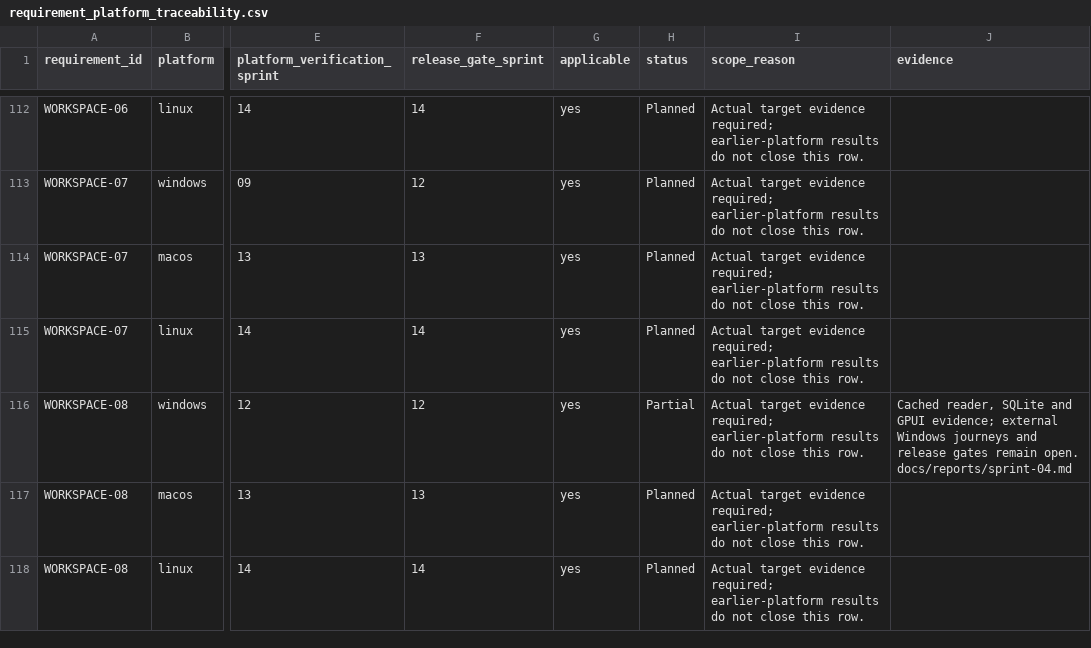
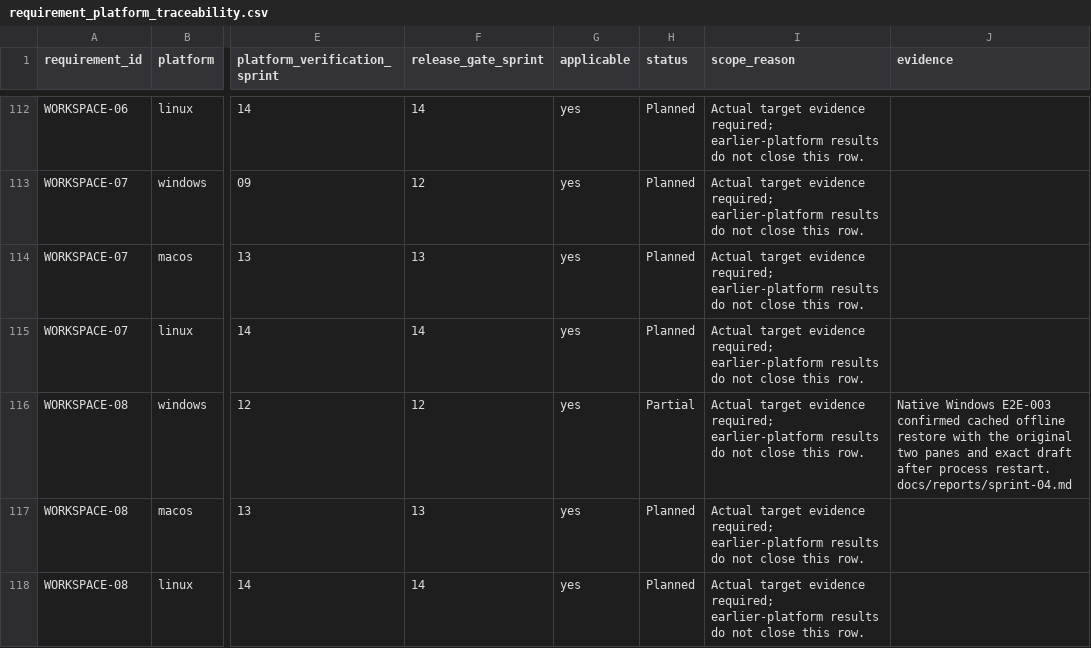
Before and after one commit to joshmarkovic/threadline, a CSV file: docs/spec/requirement_platform_traceability.csv, drawn as a sheet; only a part is shown, gaps mark what is left out; the diff covers the shown part only; the diff names each change by its address in the sheet, - before the commit and + after, or states it on an @@ line.

Commit message:
(docs) Verify offline drafts after native restart
Record the passing Windows journey with its distinct process IDs,
retained SQLite profile and matching draft digest before and after.

```diff
--- a/docs/spec/requirement_platform_traceability.csv
+++ b/docs/spec/requirement_platform_traceability.csv
-J116 (evidence): Cached reader, SQLite and GPUI evidence; external Windows journeys and release gates remain open. docs/reports/sprint-04.md
+J116 (evidence): Native Windows E2E-003 confirmed cached offline restore with the original two panes and exact draft after process restart. docs/reports/sprint-04.md
```
Also changed, not shown: 3 edited cells elsewhere in this file, docs/spec/acceptance_platform_traceability.csv, docs/spec/acceptance_traceability.csv, 5 other files.
